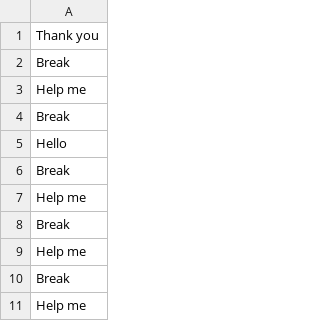
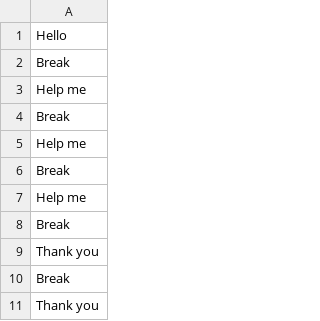
Before and after one commit to wooyong8969/2025SignLanguageBCI, a CSV file: current_experiments/DATA/processed/experiment_001/experiment_001(7)_labels.csv, drawn as a sheet; only a part is shown; the shorter side is filled out with more unchanged rows.

```diff
--- a/current_experiments/DATA/processed/experiment_001/experiment_001(7)_labels.csv
+++ b/current_experiments/DATA/processed/experiment_001/experiment_001(7)_labels.csv
@@ -1,5 +1 @@
-Thank you
-Break
-Help me
-Break
 Hello
```
Also changed, not shown: current_experiments/DATA/processed/experiment_001/experiment_001(1)_labels.csv, current_experiments/DATA/processed/experiment_001/experiment_001(1-5)_labels.csv, 33 other files.
